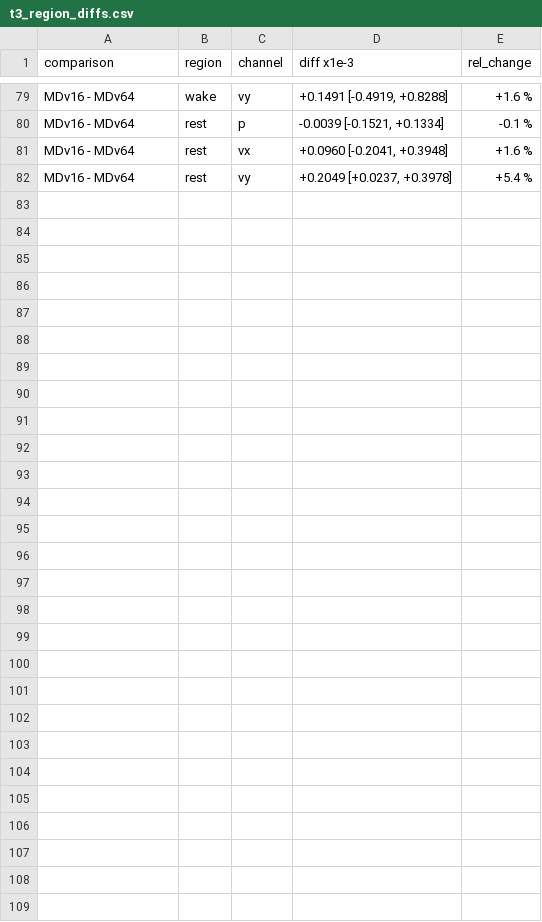
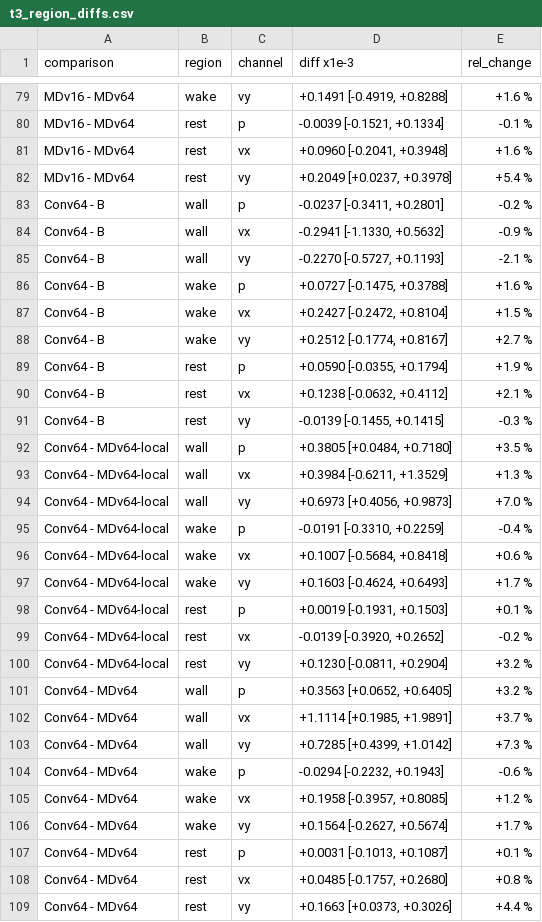
Before and after one commit to CristianoCorona/MambaDeepFlow, a CSV file: docs/results/val-ablation64-8seed/t3_region_diffs.csv, drawn as a sheet; only a part is shown, gaps mark what is left out.

```diff
--- a/docs/results/val-ablation64-8seed/t3_region_diffs.csv
+++ b/docs/results/val-ablation64-8seed/t3_region_diffs.csv
@@ -82 +82,28 @@ MDv16 - MDv64,rest,vx,"+0.0960 [-0.2041, +0.3948]",+1.6 %
 MDv16 - MDv64,rest,vy,"+0.2049 [+0.0237, +0.3978]",+5.4 %
+Conv64 - B,wall,p,"-0.0237 [-0.3411, +0.2801]",-0.2 %
+Conv64 - B,wall,vx,"-0.2941 [-1.1330, +0.5632]",-0.9 %
+Conv64 - B,wall,vy,"-0.2270 [-0.5727, +0.1193]",-2.1 %
+Conv64 - B,wake,p,"+0.0727 [-0.1475, +0.3788]",+1.6 %
+Conv64 - B,wake,vx,"+0.2427 [-0.2472, +0.8104]",+1.5 %
+Conv64 - B,wake,vy,"+0.2512 [-0.1774, +0.8167]",+2.7 %
+Conv64 - B,rest,p,"+0.0590 [-0.0355, +0.1794]",+1.9 %
+Conv64 - B,rest,vx,"+0.1238 [-0.0632, +0.4112]",+2.1 %
+Conv64 - B,rest,vy,"-0.0139 [-0.1455, +0.1415]",-0.3 %
+Conv64 - MDv64-local,wall,p,"+0.3805 [+0.0484, +0.7180]",+3.5 %
+Conv64 - MDv64-local,wall,vx,"+0.3984 [-0.6211, +1.3529]",+1.3 %
+Conv64 - MDv64-local,wall,vy,"+0.6973 [+0.4056, +0.9873]",+7.0 %
+Conv64 - MDv64-local,wake,p,"-0.0191 [-0.3310, +0.2259]",-0.4 %
+Conv64 - MDv64-local,wake,vx,"+0.1007 [-0.5684, +0.8418]",+0.6 %
+Conv64 - MDv64-local,wake,vy,"+0.1603 [-0.4624, +0.6493]",+1.7 %
+Conv64 - MDv64-local,rest,p,"+0.0019 [-0.1931, +0.1503]",+0.1 %
+Conv64 - MDv64-local,rest,vx,"-0.0139 [-0.3920, +0.2652]",-0.2 %
+Conv64 - MDv64-local,rest,vy,"+0.1230 [-0.0811, +0.2904]",+3.2 %
+Conv64 - MDv64,wall,p,"+0.3563 [+0.0652, +0.6405]",+3.2 %
+Conv64 - MDv64,wall,vx,"+1.1114 [+0.1985, +1.9891]",+3.7 %
+Conv64 - MDv64,wall,vy,"+0.7285 [+0.4399, +1.0142]",+7.3 %
+Conv64 - MDv64,wake,p,"-0.0294 [-0.2232, +0.1943]",-0.6 %
+Conv64 - MDv64,wake,vx,"+0.1958 [-0.3957, +0.8085]",+1.2 %
+Conv64 - MDv64,wake,vy,"+0.1564 [-0.2627, +0.5674]",+1.7 %
+Conv64 - MDv64,rest,p,"+0.0031 [-0.1013, +0.1087]",+0.1 %
+Conv64 - MDv64,rest,vx,"+0.0485 [-0.1757, +0.2680]",+0.8 %
+Conv64 - MDv64,rest,vy,"+0.1663 [+0.0373, +0.3026]",+4.4 %
```
Also changed, not shown: docs/results/val-ablation64-8seed/t2_agg_median.csv, docs/results/val-ablation64-8seed/t2_paired.csv, 25 other files.
